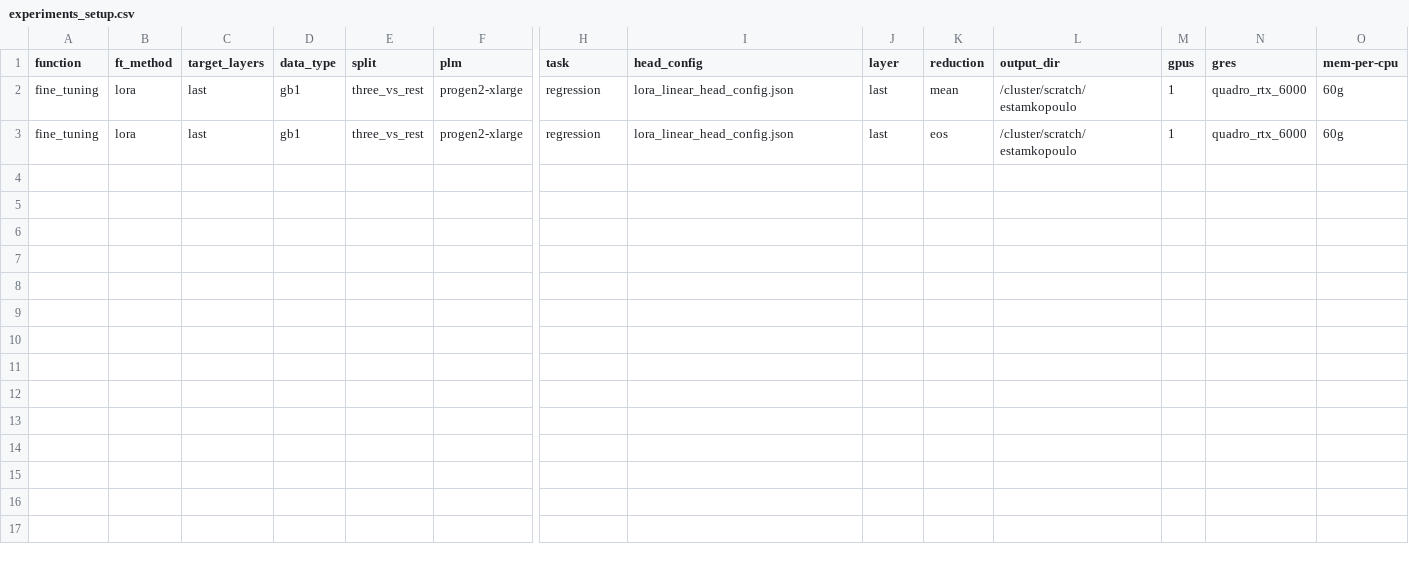
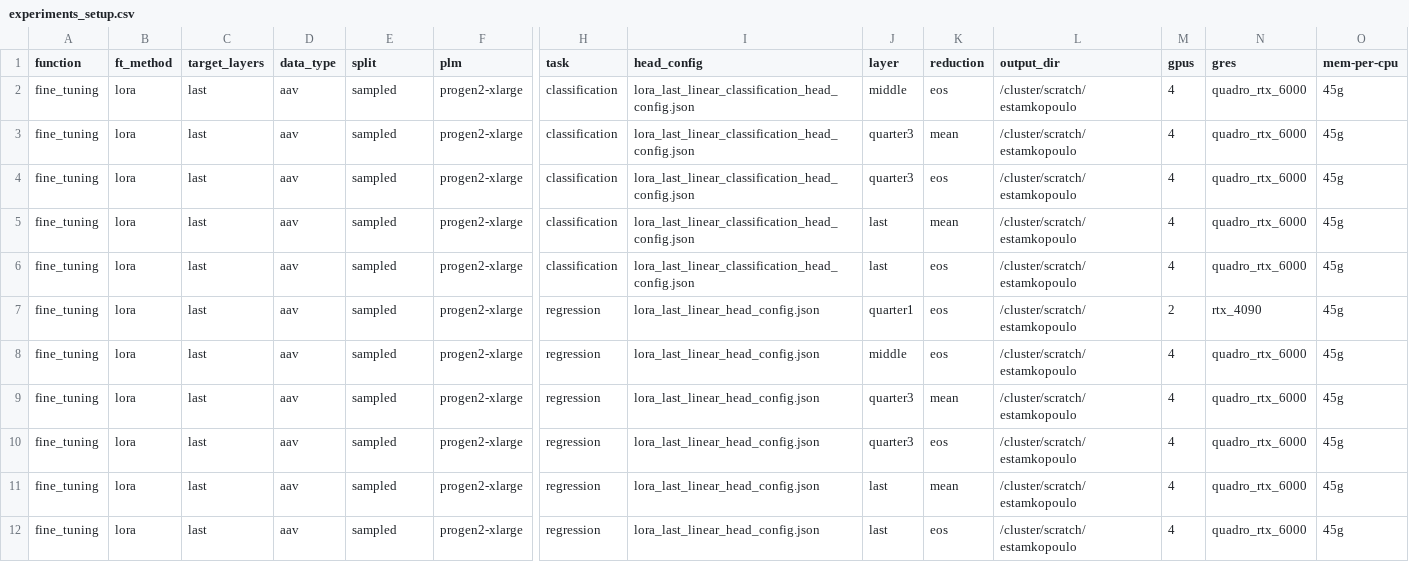
Before and after one commit to LSSI-ETH/plmfit, a CSV file: scripts/lora/experiments_setup.csv, drawn as a sheet; only a part is shown, gaps mark what is left out; addresses are those after the commit; rows hold the shown columns only; the diff names each change by its address in the sheet, - before the commit and + after, or states it on an @@ line.

```diff
--- a/scripts/lora/experiments_setup.csv
+++ b/scripts/lora/experiments_setup.csv
+row 2: fine_tuning | lora | last | aav | sampled | progen2-xlarge | classification | lora_last_linear_classification_head_config.json | middle | eos | /cluster/scratch/estamkopoulo | 4 | quadro_rtx_6000 | 45g
+row 3: fine_tuning | lora | last | aav | sampled | progen2-xlarge | classification | lora_last_linear_classification_head_config.json | quarter3 | mean | /cluster/scratch/estamkopoulo | 4 | quadro_rtx_6000 | 45g
+row 4: fine_tuning | lora | last | aav | sampled | progen2-xlarge | classification | lora_last_linear_classification_head_config.json | quarter3 | eos | /cluster/scratch/estamkopoulo | 4 | quadro_rtx_6000 | 45g
+row 5: fine_tuning | lora | last | aav | sampled | progen2-xlarge | classification | lora_last_linear_classification_head_config.json | last | mean | /cluster/scratch/estamkopoulo | 4 | quadro_rtx_6000 | 45g
+row 6: fine_tuning | lora | last | aav | sampled | progen2-xlarge | classification | lora_last_linear_classification_head_config.json | last | eos | /cluster/scratch/estamkopoulo | 4 | quadro_rtx_6000 | 45g
+row 7: fine_tuning | lora | last | aav | sampled | progen2-xlarge | regression | lora_last_linear_head_config.json | quarter1 | eos | /cluster/scratch/estamkopoulo | 2 | rtx_4090 | 45g
+row 8: fine_tuning | lora | last | aav | sampled | progen2-xlarge | regression | lora_last_linear_head_config.json | middle | eos | /cluster/scratch/estamkopoulo | 4 | quadro_rtx_6000 | 45g
-D9:D10 (data_type): gb1
+D9:D10 (data_type): aav
-E9:E10 (split): three_vs_rest
+E9:E10 (split): sampled
-I9:I10 (head_config): lora_linear_head_config.json
+I9:I10 (head_config): lora_last_linear_head_config.json
-J9:J10 (layer): last
+J9:J10 (layer): quarter3
-M9:M10 (gpus): 1
+M9:M10 (gpus): 4
-O9:O10 (mem-per-cpu): 60g
+O9:O10 (mem-per-cpu): 45g
+row 11: fine_tuning | lora | last | aav | sampled | progen2-xlarge | regression | lora_last_linear_head_config.json | last | mean | /cluster/scratch/estamkopoulo | 4 | quadro_rtx_6000 | 45g
+row 12: fine_tuning | lora | last | aav | sampled | progen2-xlarge | regression | lora_last_linear_head_config.json | last | eos | /cluster/scratch/estamkopoulo | 4 | quadro_rtx_6000 | 45g
```
Also changed, not shown: scripts/extract_embeddings/experiments_setup.csv, scripts/feature_extraction/experiments_setup.csv, 8 other files.
